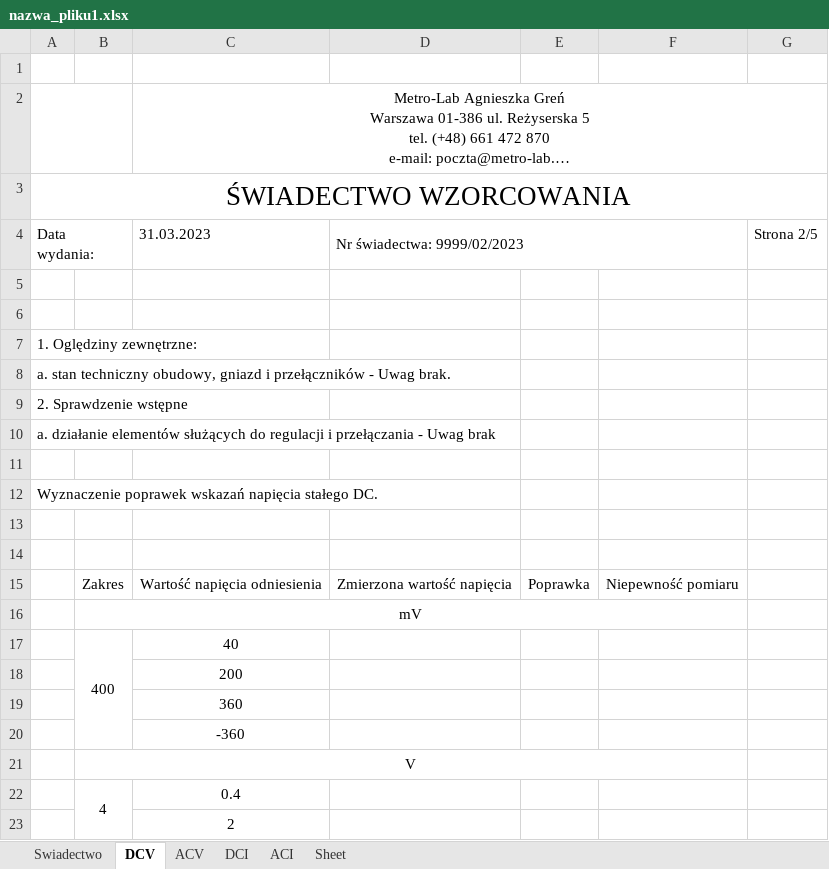
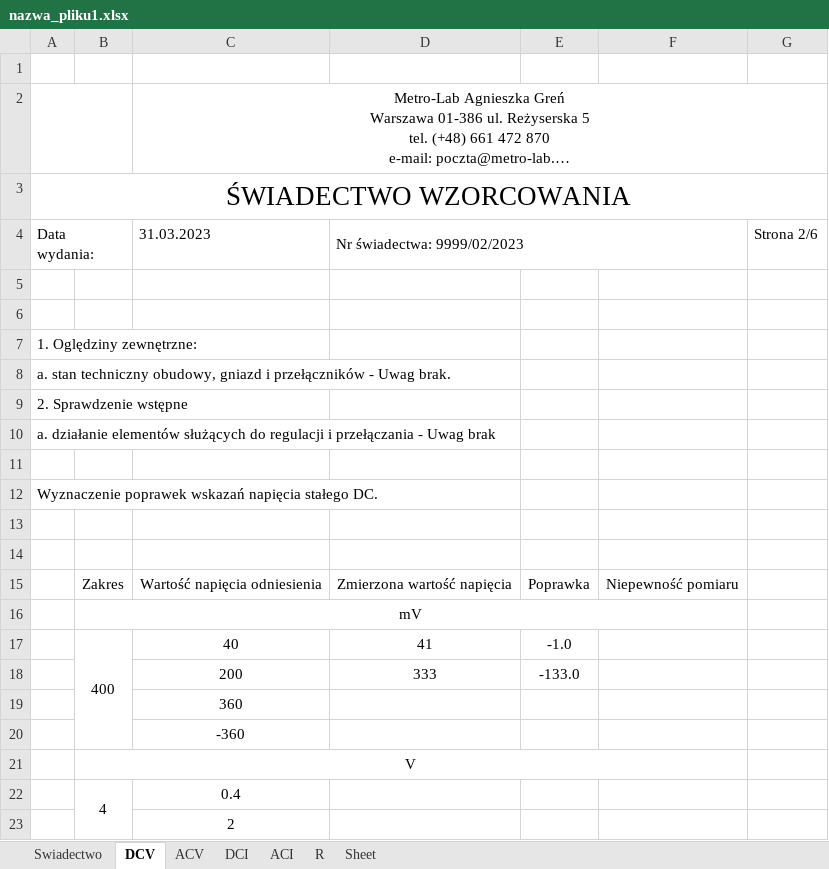
Before and after one commit to matekw26/WitasInzynierka, an Excel workbook: Zapis_Swiadectw_Wzorcowania/nazwa_pliku1.xlsx, sheet DCV, drawn as a sheet; only a part is shown; long unchanged cells end in …; values as stored, in another font and other column widths than the file's, no borders; charts and pictures not drawn; removed rows and columns are numbered as before the commit, all else as after; the diff names each change by its address in the sheet, - before the commit and + after, or states it on an @@ line.

```diff
--- a/Zapis_Swiadectw_Wzorcowania/nazwa_pliku1.xlsx (sheet DCV)
+++ b/Zapis_Swiadectw_Wzorcowania/nazwa_pliku1.xlsx (sheet DCV)
+sheet tab: R
-G4: Strona 2/5
+G4: Strona 2/6
-D17: (empty)
+D17: 41
-E17: (empty)
+E17: -1.0
-row 18:  |  | 200
+row 18:  |  | 200 | 333 | -133.0
```
Also changed, not shown: sheet DCI, sheet ACV, sheet ACI, sheet Swiadectwo, charts or pictures, Modele/tescik.xlsx, 2 other files.
